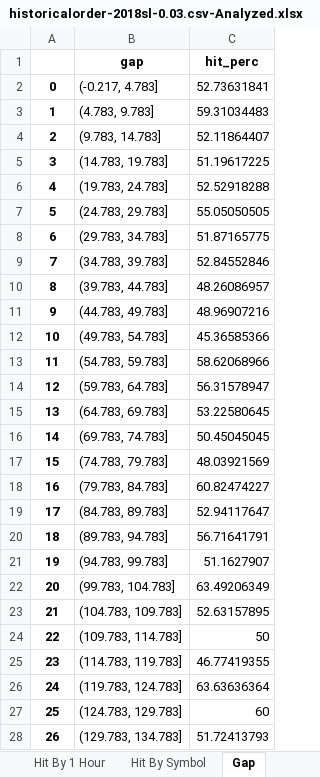
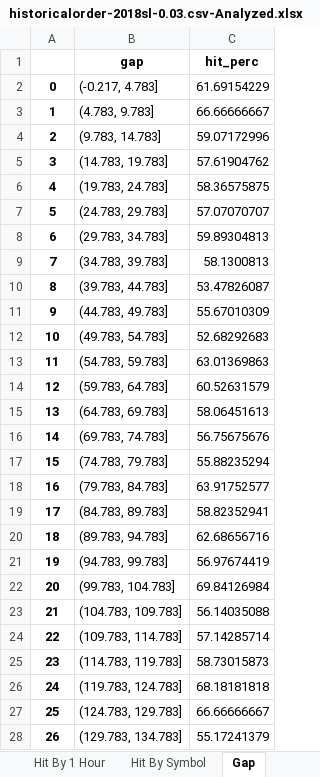
Before and after one commit to LiamSo121/AutoAnalyzes, an Excel workbook: Outputs/historicalorder-2018sl-0.03.csv-Analyzed.xlsx, sheet Gap, drawn as a sheet; only a part is shown; values as stored, in another font and other column widths than the file's, no borders; the diff covers the shown part only; the diff names each change by its address in the sheet, - before the commit and + after, or states it on an @@ line.

```diff
--- a/Outputs/historicalorder-2018sl-0.03.csv-Analyzed.xlsx (sheet Gap)
+++ b/Outputs/historicalorder-2018sl-0.03.csv-Analyzed.xlsx (sheet Gap)
-C2 (hit_perc): 52.73631841
+C2 (hit_perc): 61.69154229
-C3 (hit_perc): 59.31034483
+C3 (hit_perc): 66.66666667
-C4 (hit_perc): 52.11864407
+C4 (hit_perc): 59.07172996
-C5 (hit_perc): 51.19617225
+C5 (hit_perc): 57.61904762
-C6 (hit_perc): 52.52918288
+C6 (hit_perc): 58.36575875
-C7 (hit_perc): 55.05050505
+C7 (hit_perc): 57.07070707
-C8 (hit_perc): 51.87165775
+C8 (hit_perc): 59.89304813
-C9 (hit_perc): 52.84552846
+C9 (hit_perc): 58.1300813
-C10 (hit_perc): 48.26086957
+C10 (hit_perc): 53.47826087
-C11 (hit_perc): 48.96907216
+C11 (hit_perc): 55.67010309
-C12 (hit_perc): 45.36585366
+C12 (hit_perc): 52.68292683
-C13 (hit_perc): 58.62068966
+C13 (hit_perc): 63.01369863
-C14 (hit_perc): 56.31578947
+C14 (hit_perc): 60.52631579
-C15 (hit_perc): 53.22580645
+C15 (hit_perc): 58.06451613
-C16 (hit_perc): 50.45045045
+C16 (hit_perc): 56.75675676
-C17 (hit_perc): 48.03921569
+C17 (hit_perc): 55.88235294
-C18 (hit_perc): 60.82474227
+C18 (hit_perc): 63.91752577
-C19 (hit_perc): 52.94117647
+C19 (hit_perc): 58.82352941
-C20 (hit_perc): 56.71641791
+C20 (hit_perc): 62.68656716
-C21 (hit_perc): 51.1627907
+C21 (hit_perc): 56.97674419
-C22 (hit_perc): 63.49206349
+C22 (hit_perc): 69.84126984
-C23 (hit_perc): 52.63157895
+C23 (hit_perc): 56.14035088
-C24 (hit_perc): 50
+C24 (hit_perc): 57.14285714
-C25 (hit_perc): 46.77419355
+C25 (hit_perc): 58.73015873
-C26 (hit_perc): 63.63636364
+C26 (hit_perc): 68.18181818
-C27 (hit_perc): 60
+C27 (hit_perc): 66.66666667
-C28 (hit_perc): 51.72413793
+C28 (hit_perc): 55.17241379
```
Also changed, not shown: 1 added row and 15 edited cells elsewhere in this sheet, sheet Data, sheet Hit By Symbol, sheet Hit By 30 Minutes, sheet Summary, sheet Hit By 1 Hour, sheet Profits By Time, 2 more sheets, Outputs/historicalorder-2017.csv-Analyzed.xlsx, Outputs/historicalorder-2018sl-0.01.csv-Analyzed.xlsx, 52 other files.
